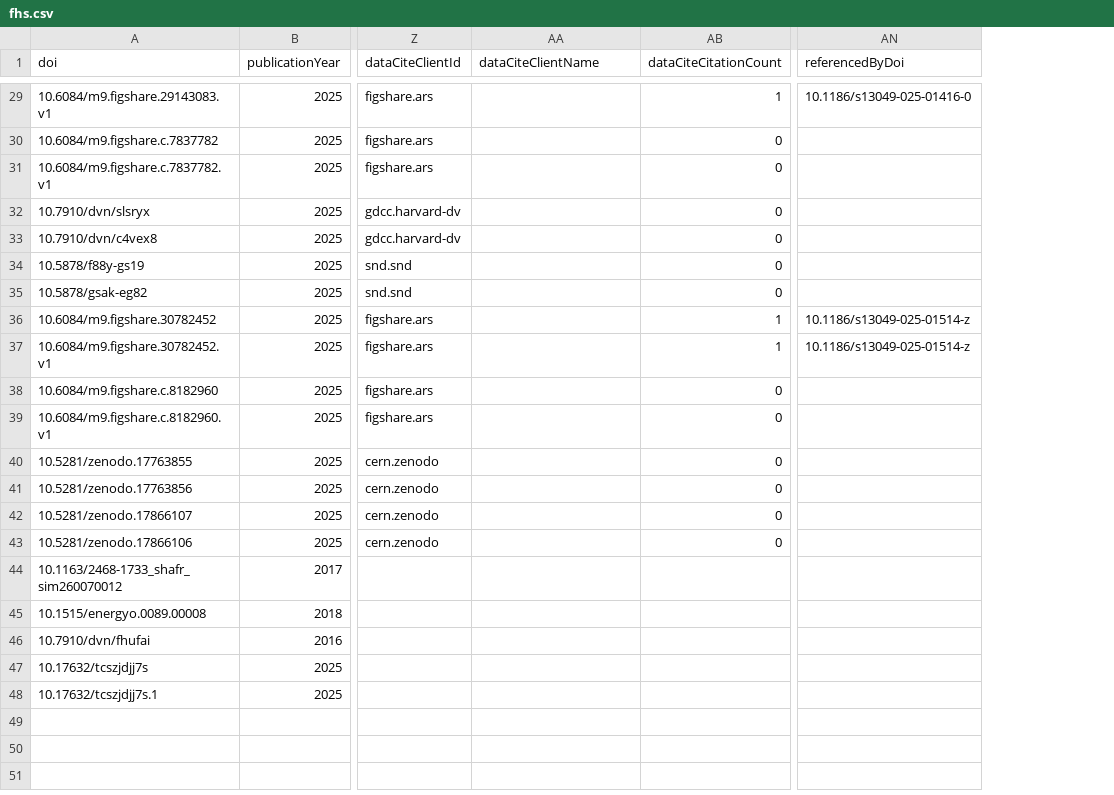
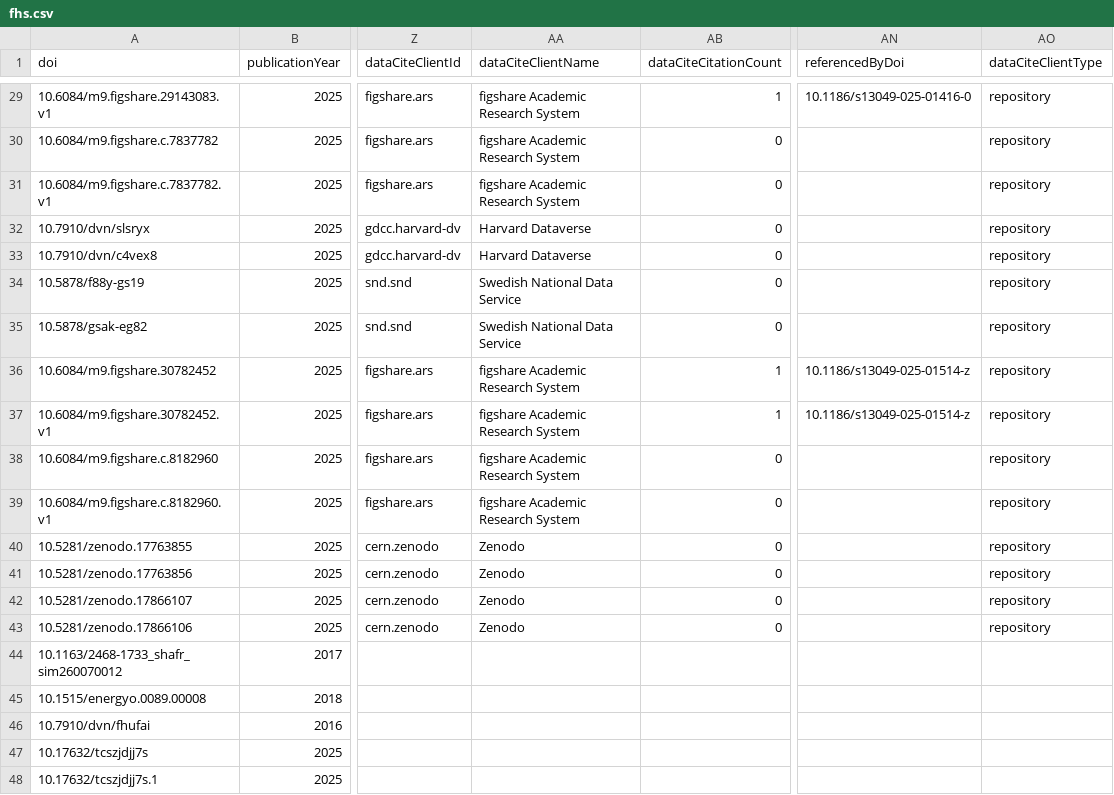
Before and after one commit to snd-sweden/research-output-aggregator-output, a CSV file: outputs/fhs.csv, drawn as a sheet; only a part is shown, gaps mark what is left out; the diff covers the shown part only; the diff names each change by its address in the sheet, - before the commit and + after, or states it on an @@ line.

Commit message:
add DataCiteClientName for FHS

```diff
--- a/outputs/fhs.csv
+++ b/outputs/fhs.csv
+column AO (dataCiteClientType), rows 29-43: all repository
-AA29:AA31 (dataCiteClientName): (empty)
+AA29:AA31 (dataCiteClientName): figshare Academic Research System
-AA32:AA33 (dataCiteClientName): (empty)
+AA32:AA33 (dataCiteClientName): Harvard Dataverse
-AA34:AA35 (dataCiteClientName): (empty)
+AA34:AA35 (dataCiteClientName): Swedish National Data Service
-AA36:AA39 (dataCiteClientName): (empty)
+AA36:AA39 (dataCiteClientName): figshare Academic Research System
-AA40:AA43 (dataCiteClientName): (empty)
+AA40:AA43 (dataCiteClientName): Zenodo
```
Also changed, not shown: 27 edited cells elsewhere in this file.
